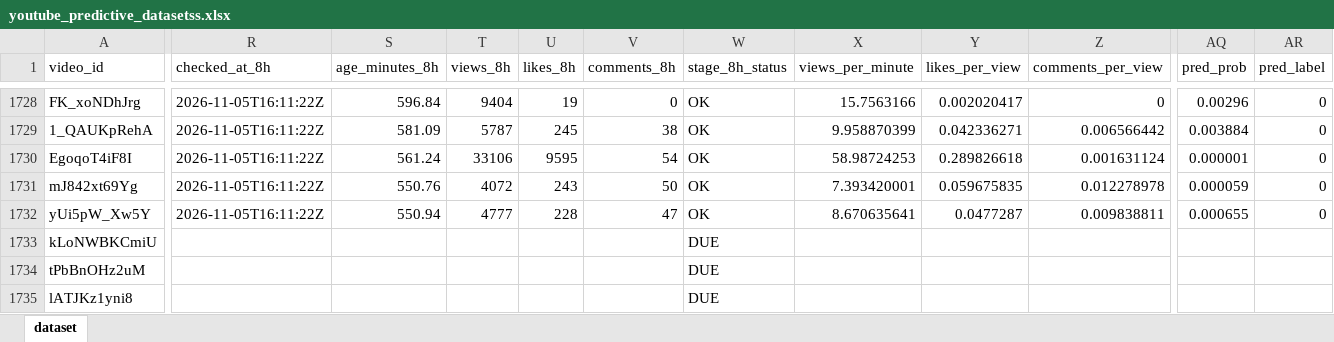
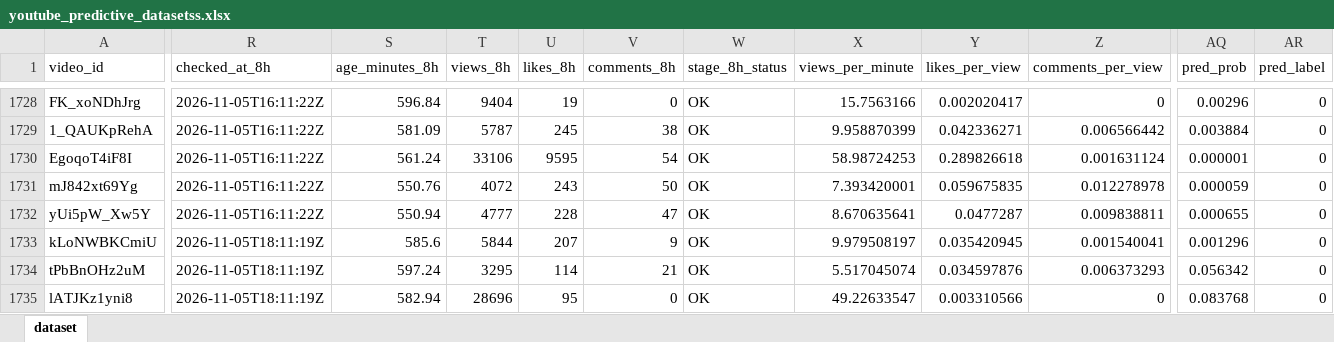
Before and after one commit to stamatis02/Bachelor-Thesislast, an Excel workbook: youtube_predictive_datasetss.xlsx, sheet dataset, drawn as a sheet; only a part is shown, gaps mark what is left out; values as stored, in another font and other column widths than the file's, no borders; the diff covers the shown part only; the diff names each change by its address in the sheet, - before the commit and + after, or states it on an @@ line.

```diff
--- a/youtube_predictive_datasetss.xlsx (sheet dataset)
+++ b/youtube_predictive_datasetss.xlsx (sheet dataset)
-R1733:R1735 (checked_at_8h): (empty)
+R1733:R1735 (checked_at_8h): 2026-11-05T18:11:19Z
-S1733 (age_minutes_8h): (empty)
+S1733 (age_minutes_8h): 585.6
-T1733 (views_8h): (empty)
+T1733 (views_8h): 5844
-U1733 (likes_8h): (empty)
+U1733 (likes_8h): 207
-V1733 (comments_8h): (empty)
+V1733 (comments_8h): 9
-W1733:W1735 (stage_8h_status): DUE
+W1733:W1735 (stage_8h_status): OK
-X1733 (views_per_minute): (empty)
+X1733 (views_per_minute): 9.979508197
-Y1733 (likes_per_view): (empty)
+Y1733 (likes_per_view): 0.035420945
-Z1733 (comments_per_view): (empty)
+Z1733 (comments_per_view): 0.001540041
-AQ1733 (pred_prob): (empty)
+AQ1733 (pred_prob): 0.001296
-AR1733:AR1735 (pred_label): (empty)
+AR1733:AR1735 (pred_label): 0
-S1734 (age_minutes_8h): (empty)
+S1734 (age_minutes_8h): 597.24
-T1734 (views_8h): (empty)
+T1734 (views_8h): 3295
-U1734 (likes_8h): (empty)
+U1734 (likes_8h): 114
-V1734 (comments_8h): (empty)
+V1734 (comments_8h): 21
-X1734 (views_per_minute): (empty)
+X1734 (views_per_minute): 5.517045074
-Y1734 (likes_per_view): (empty)
+Y1734 (likes_per_view): 0.034597876
-Z1734 (comments_per_view): (empty)
+Z1734 (comments_per_view): 0.006373293
-AQ1734 (pred_prob): (empty)
+AQ1734 (pred_prob): 0.056342
-S1735 (age_minutes_8h): (empty)
+S1735 (age_minutes_8h): 582.94
-T1735 (views_8h): (empty)
+T1735 (views_8h): 28696
-U1735 (likes_8h): (empty)
+U1735 (likes_8h): 95
-V1735 (comments_8h): (empty)
+V1735 (comments_8h): 0
-X1735 (views_per_minute): (empty)
+X1735 (views_per_minute): 49.22633547
-Y1735 (likes_per_view): (empty)
+Y1735 (likes_per_view): 0.003310566
-Z1735 (comments_per_view): (empty)
+Z1735 (comments_per_view): 0
-AQ1735 (pred_prob): (empty)
+AQ1735 (pred_prob): 0.083768
```
Also changed, not shown: 9 added rows and 332 edited cells elsewhere in this sheet, 5 other files.
